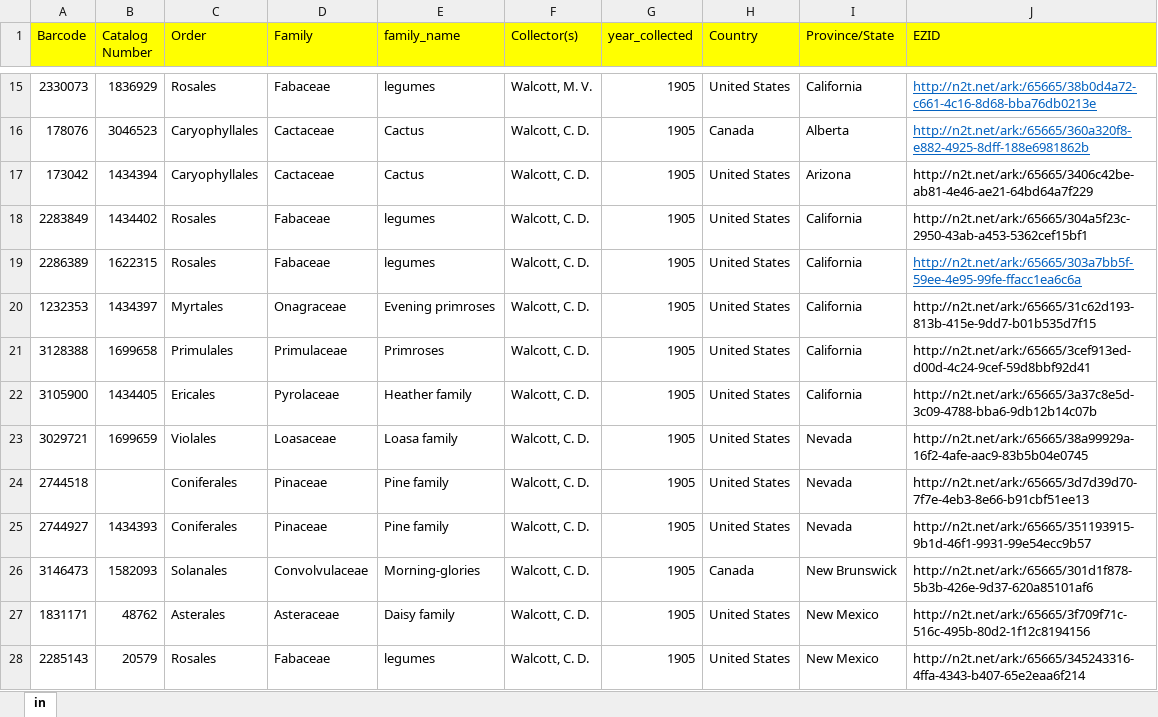
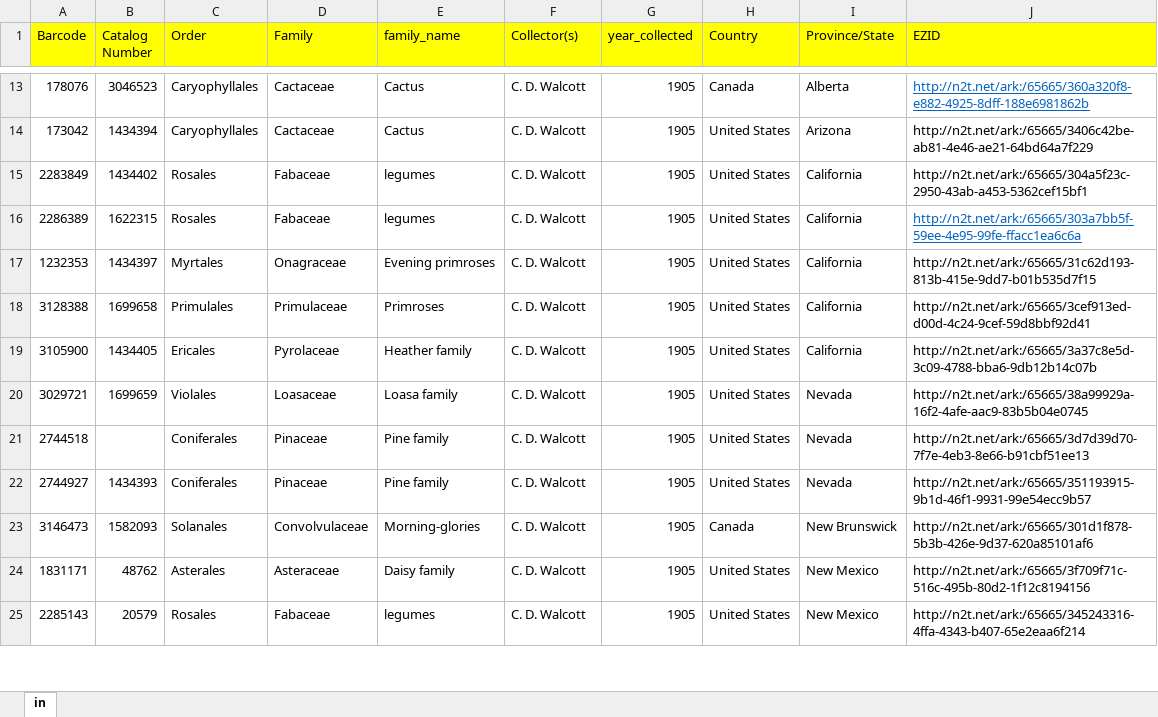
Before and after one commit to TianaCurry/AWHI-projects, an Excel workbook: AWHI_Walcott_dataset.xlsx, sheet in, drawn as a sheet; only a part is shown, gaps mark what is left out; values as stored, in another font and other column widths than the file's, no borders; removed rows and columns are numbered as before the commit, all else as after; the diff covers the shown part only; the diff names each change by its address in the sheet, - before the commit and + after, or states it on an @@ line.

Commit message:
walcott map works, just final touches
-it's done but I want to add a hovertext that gives detailed information
-working adding specimens collected to the list of
-mao won't run right away because of the text columns being added, there's an elimenate that doesn't exist yet.

```diff
--- a/AWHI_Walcott_dataset.xlsx (sheet in)
+++ b/AWHI_Walcott_dataset.xlsx (sheet in)
-row 15: 2330073 | 1836929 | Rosales | Fabaceae | legumes | Walcott, M. V. | 1905 | United States | California | http://n2t.net/ark:/65665/38b0d4a72-c661-4c16-8d68-bba76db0213e
-F13:F25 (Collector(s)): Walcott, C. D.
+F13:F25 (Collector(s)): C. D. Walcott
```
Also changed, not shown: 21 added rows, 20 removed rows, 185 edited cells and cell formats elsewhere in this sheet, 4 other files.
